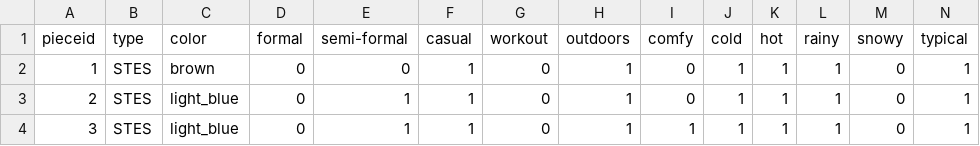
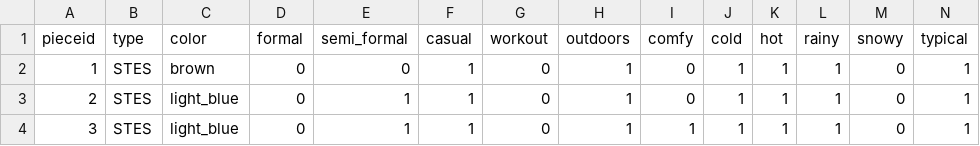
Before and after one commit to WaveStyled/wave-server, a CSV file: testing_files/Manual_Wardrobe_Matt.csv, drawn as a sheet; only a part is shown.

```diff
--- a/testing_files/Manual_Wardrobe_Matt.csv
+++ b/testing_files/Manual_Wardrobe_Matt.csv
@@ -1,2 +1,2 @@
-pieceid,type,color,formal,semi-formal,casual,workout,outdoors,comfy,cold,hot,rainy,snowy,typical
+pieceid,type,color,formal,semi_formal,casual,workout,outdoors,comfy,cold,hot,rainy,snowy,typical
 1,STES,brown,0,0,1,0,1,0,1,1,1,0,1
```
Also changed, not shown: 6 other files.
